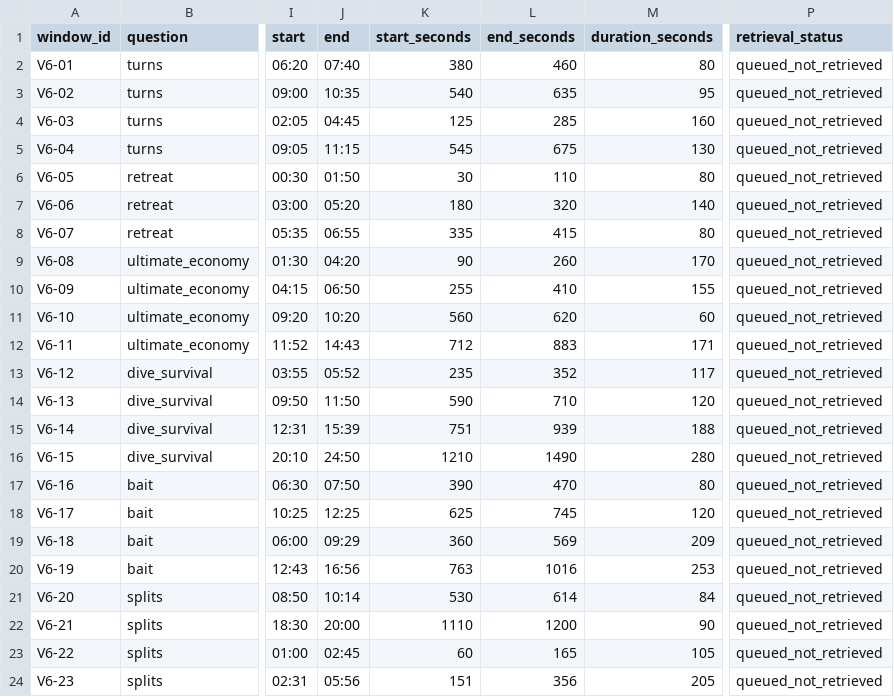
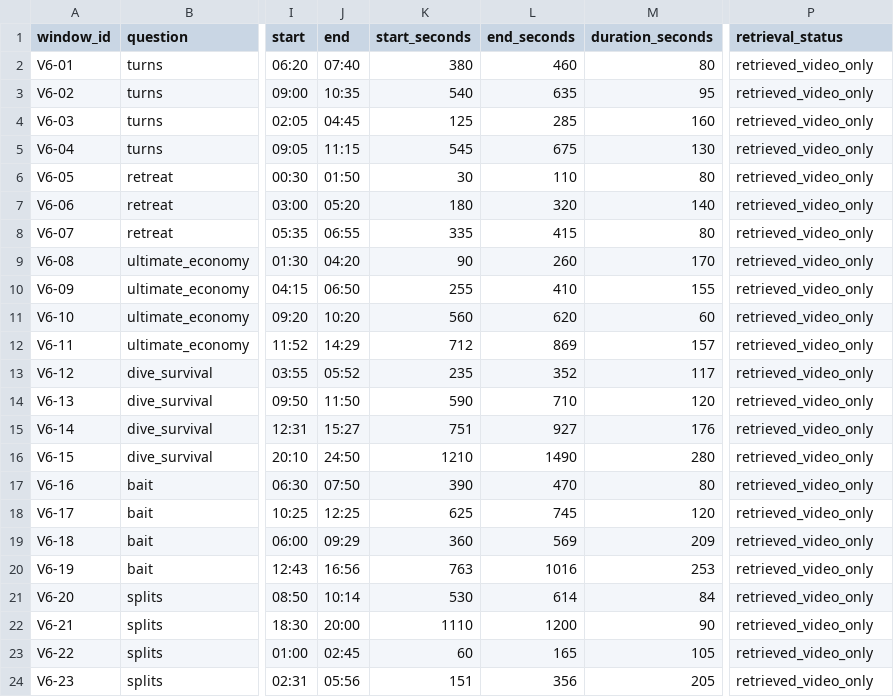
Before and after one commit to notethanwalker/youtube-observation, a CSV file: research/capitology-model/pass06_retrieval_queue.csv, drawn as a sheet; only a part is shown, gaps mark what is left out; the diff names each change by its address in the sheet, - before the commit and + after, or states it on an @@ line.

Commit message:
Complete Pass 6 selective visual retrieval and verified clip registry

```diff
--- a/research/capitology-model/pass06_retrieval_queue.csv
+++ b/research/capitology-model/pass06_retrieval_queue.csv
-P2:P24 (retrieval_status): queued_not_retrieved
+P2:P24 (retrieval_status): retrieved_video_only
-J12 (end): 14:43
+J12 (end): 14:29
-L12 (end_seconds): 883
+L12 (end_seconds): 869
-M12 (duration_seconds): 171
+M12 (duration_seconds): 157
-J15 (end): 15:39
+J15 (end): 15:27
-L15 (end_seconds): 939
+L15 (end_seconds): 927
-M15 (duration_seconds): 188
+M15 (duration_seconds): 176
```
Also changed, not shown: 5 other files.
